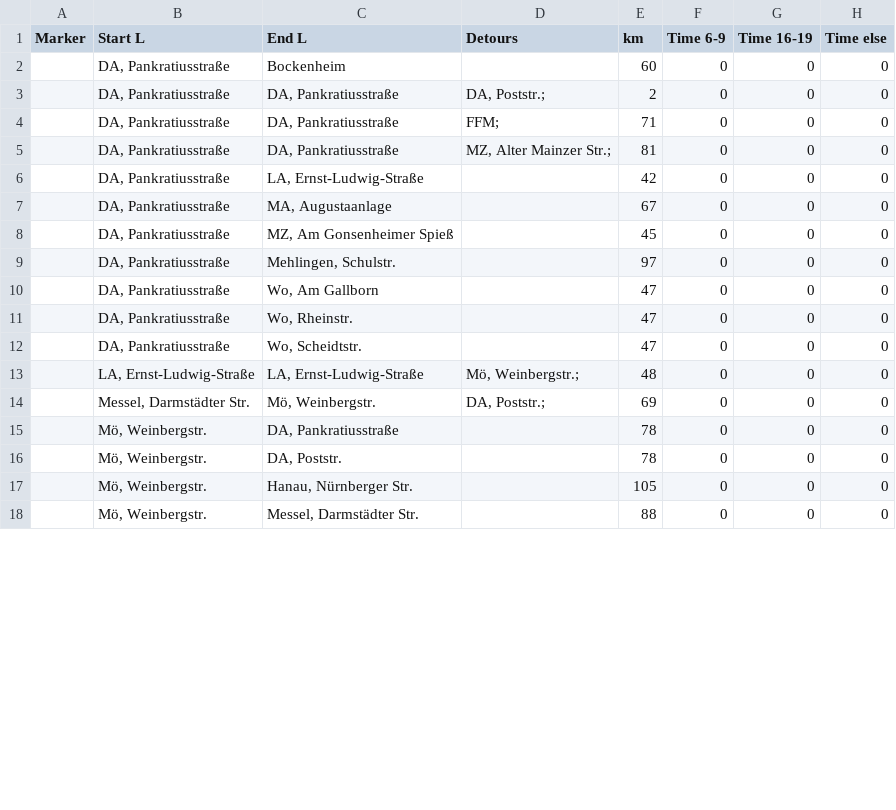
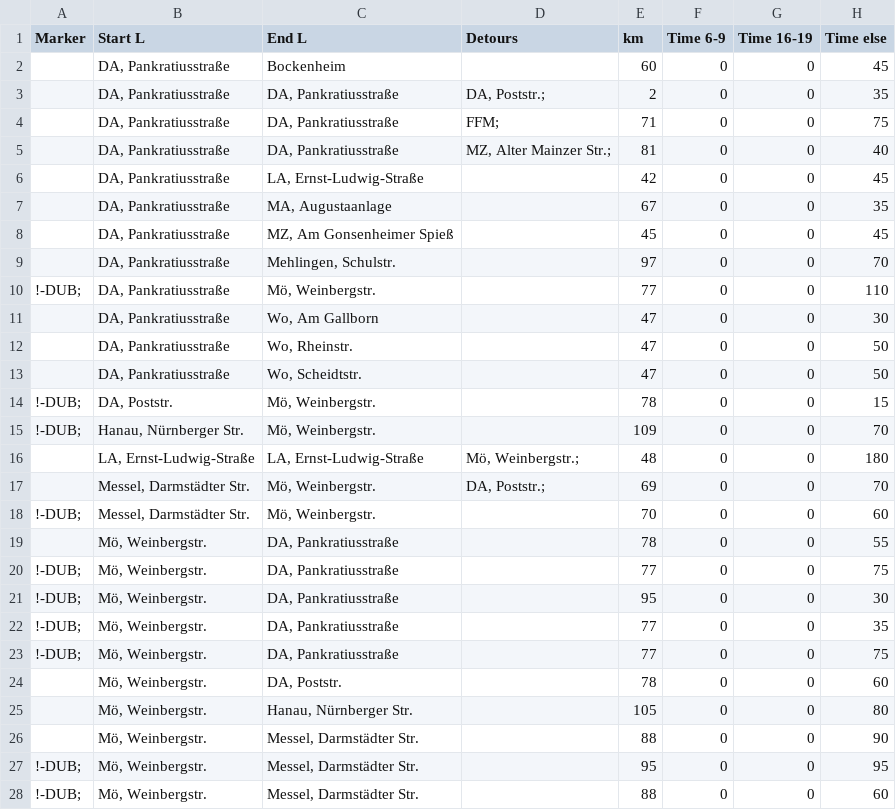
Before and after one commit to juehv/Fahrtenbuch-Simulator, a CSV file: desktop/Fahrtenbuch-Simulator/questions.csv, drawn as a sheet; only a part is shown; the diff covers the shown part only.

```diff
--- a/desktop/Fahrtenbuch-Simulator/questions.csv
+++ b/desktop/Fahrtenbuch-Simulator/questions.csv
@@ -1,18 +1,28 @@
 Marker,Start L,End L,Detours,km,Time 6-9,Time 16-19,Time else
-"","DA, Pankratiusstraße",Bockenheim,,60,0,0,0
-"","DA, Pankratiusstraße","DA, Pankratiusstraße","DA, Poststr.;",2,0,0,0
-"","DA, Pankratiusstraße","DA, Pankratiusstraße",FFM;,71,0,0,0
-"","DA, Pankratiusstraße","DA, Pankratiusstraße","MZ, Alter Mainzer Str.;",81,0,0,0
-"","DA, Pankratiusstraße","LA, Ernst-Ludwig-Straße",,42,0,0,0
-"","DA, Pankratiusstraße","MA, Augustaanlage",,67,0,0,0
-"","DA, Pankratiusstraße","MZ, Am Gonsenheimer Spieß",,45,0,0,0
-"","DA, Pankratiusstraße","Mehlingen, Schulstr.",,97,0,0,0
-"","DA, Pankratiusstraße","Wo, Am Gallborn",,47,0,0,0
-"","DA, Pankratiusstraße","Wo, Rheinstr.",,47,0,0,0
-"","DA, Pankratiusstraße","Wo, Scheidtstr.",,47,0,0,0
-"","LA, Ernst-Ludwig-Straße","LA, Ernst-Ludwig-Straße","Mö, Weinbergstr.;",48,0,0,0
-"","Messel, Darmstädter Str.","Mö, Weinbergstr.","DA, Poststr.;",69,0,0,0
-"","Mö, Weinbergstr.","DA, Pankratiusstraße",,78,0,0,0
-"","Mö, Weinbergstr.","DA, Poststr.",,78,0,0,0
-"","Mö, Weinbergstr.","Hanau, Nürnberger Str.",,105,0,0,0
-"","Mö, Weinbergstr.","Messel, Darmstädter Str.",,88,0,0,0
+"","DA, Pankratiusstraße",Bockenheim,,60,0,0,45
+"","DA, Pankratiusstraße","DA, Pankratiusstraße","DA, Poststr.;",2,0,0,35
+"","DA, Pankratiusstraße","DA, Pankratiusstraße",FFM;,71,0,0,75
+"","DA, Pankratiusstraße","DA, Pankratiusstraße","MZ, Alter Mainzer Str.;",81,0,0,40
+"","DA, Pankratiusstraße","LA, Ernst-Ludwig-Straße",,42,0,0,45
+"","DA, Pankratiusstraße","MA, Augustaanlage",,67,0,0,35
+"","DA, Pankratiusstraße","MZ, Am Gonsenheimer Spieß",,45,0,0,45
+"","DA, Pankratiusstraße","Mehlingen, Schulstr.",,97,0,0,70
+!-DUB;,"DA, Pankratiusstraße","Mö, Weinbergstr.",,77,0,0,110
+"","DA, Pankratiusstraße","Wo, Am Gallborn",,47,0,0,30
+"","DA, Pankratiusstraße","Wo, Rheinstr.",,47,0,0,50
+"","DA, Pankratiusstraße","Wo, Scheidtstr.",,47,0,0,50
+!-DUB;,"DA, Poststr.","Mö, Weinbergstr.",,78,0,0,15
+!-DUB;,"Hanau, Nürnberger Str.","Mö, Weinbergstr.",,109,0,0,70
+"","LA, Ernst-Ludwig-Straße","LA, Ernst-Ludwig-Straße","Mö, Weinbergstr.;",48,0,0,180
+"","Messel, Darmstädter Str.","Mö, Weinbergstr.","DA, Poststr.;",69,0,0,70
+!-DUB;,"Messel, Darmstädter Str.","Mö, Weinbergstr.",,70,0,0,60
+"","Mö, Weinbergstr.","DA, Pankratiusstraße",,78,0,0,55
+!-DUB;,"Mö, Weinbergstr.","DA, Pankratiusstraße",,77,0,0,75
+!-DUB;,"Mö, Weinbergstr.","DA, Pankratiusstraße",,95,0,0,30
+!-DUB;,"Mö, Weinbergstr.","DA, Pankratiusstraße",,77,0,0,35
+!-DUB;,"Mö, Weinbergstr.","DA, Pankratiusstraße",,77,0,0,75
+"","Mö, Weinbergstr.","DA, Poststr.",,78,0,0,60
+"","Mö, Weinbergstr.","Hanau, Nürnberger Str.",,105,0,0,80
+"","Mö, Weinbergstr.","Messel, Darmstädter Str.",,88,0,0,90
+!-DUB;,"Mö, Weinbergstr.","Messel, Darmstädter Str.",,95,0,0,95
+!-DUB;,"Mö, Weinbergstr.","Messel, Darmstädter Str.",,88,0,0,60
```
Also changed, not shown: 2 added rows and 6 edited cells elsewhere in this file, desktop/Fahrtenbuch-Simulator/suggestion.csv, desktop/Fahrtenbuch-Simulator/test.csv, 13 other files.
